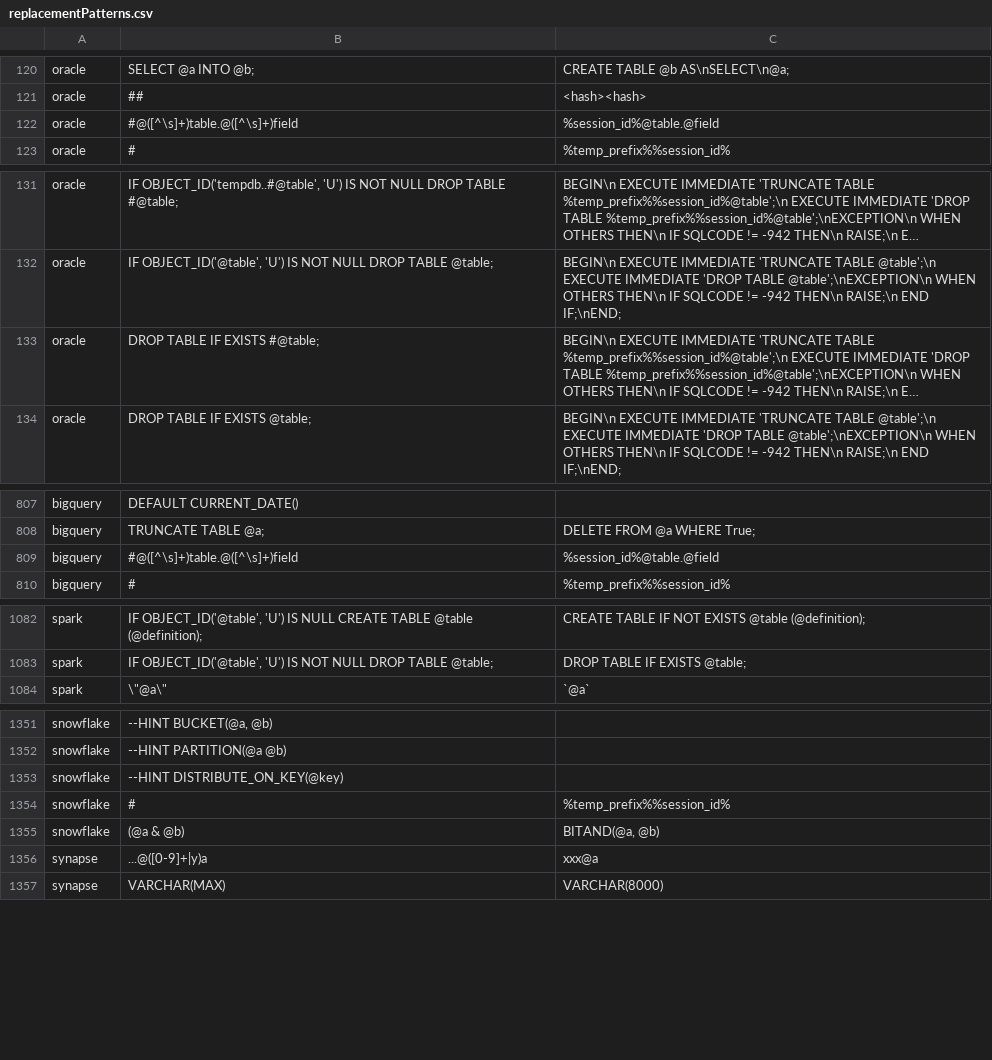
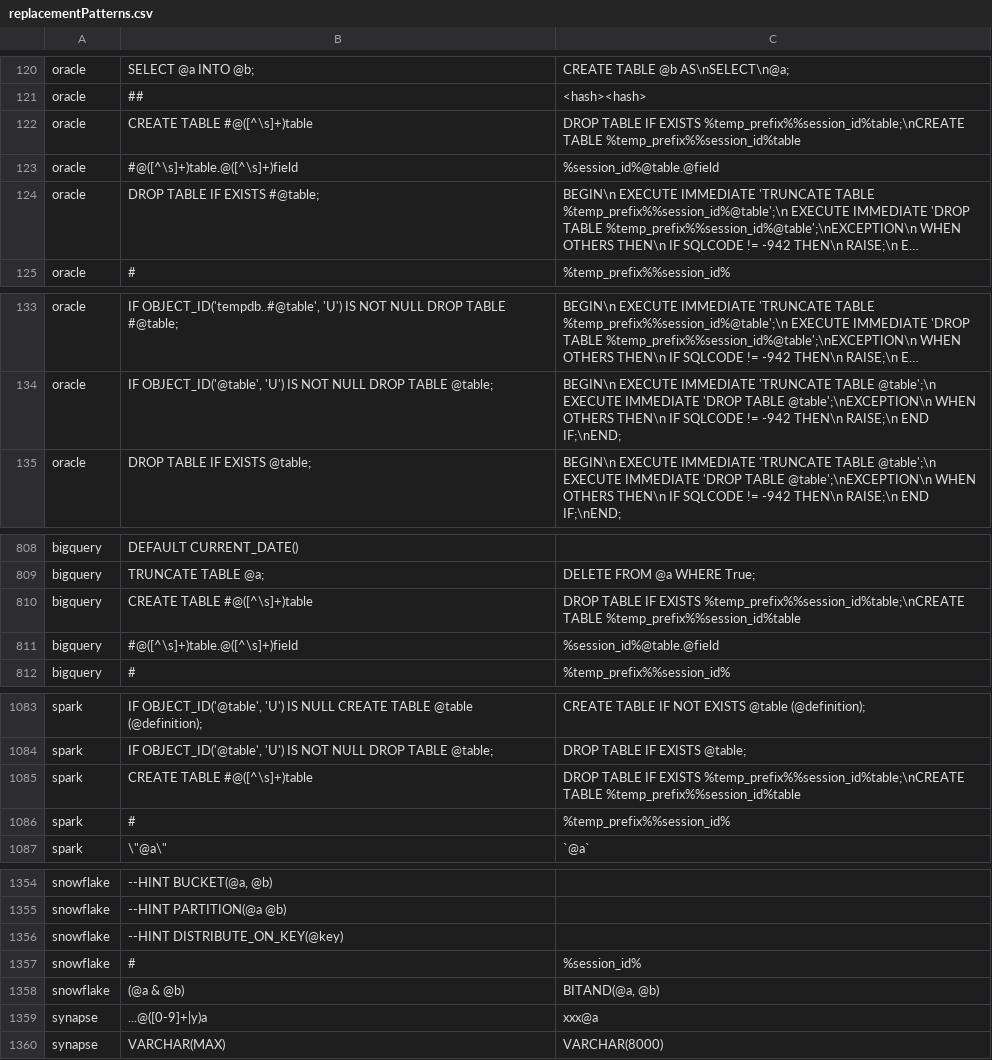
Before and after one commit to data2evidence/d2e-SqlRender, a CSV file: inst/csv/replacementPatterns.csv, drawn as a sheet; only a part is shown, gaps mark what is left out; long unchanged cells end in …; addresses are those after the commit; the diff names each change by its address in the sheet, - before the commit and + after, or states it on an @@ line.

Commit message:
When creating emulated temp tables (Oracle, Spark, BigQuery), will first attempt to drop (if exist).

```diff
--- a/inst/csv/replacementPatterns.csv
+++ b/inst/csv/replacementPatterns.csv
+row 122: oracle | CREATE TABLE #@([^\s]+)table | DROP TABLE IF EXISTS %temp_prefix%%session_id%table;\nCREATE TABLE %temp_prefix%%session_id%table
@@ row 133 moved to row 124: oracle @@
+row 810: bigquery | CREATE TABLE #@([^\s]+)table | DROP TABLE IF EXISTS %temp_prefix%%session_id%table;\nCREATE TABLE %temp_prefix%%session_id%table
+row 1085: spark | CREATE TABLE #@([^\s]+)table | DROP TABLE IF EXISTS %temp_prefix%%session_id%table;\nCREATE TABLE %temp_prefix%%session_id%table
@@ row 1061 moved to row 1086: spark @@
-C1357: %temp_prefix%%session_id%
+C1357: %session_id%
```
Also changed, not shown: 5 other files.
